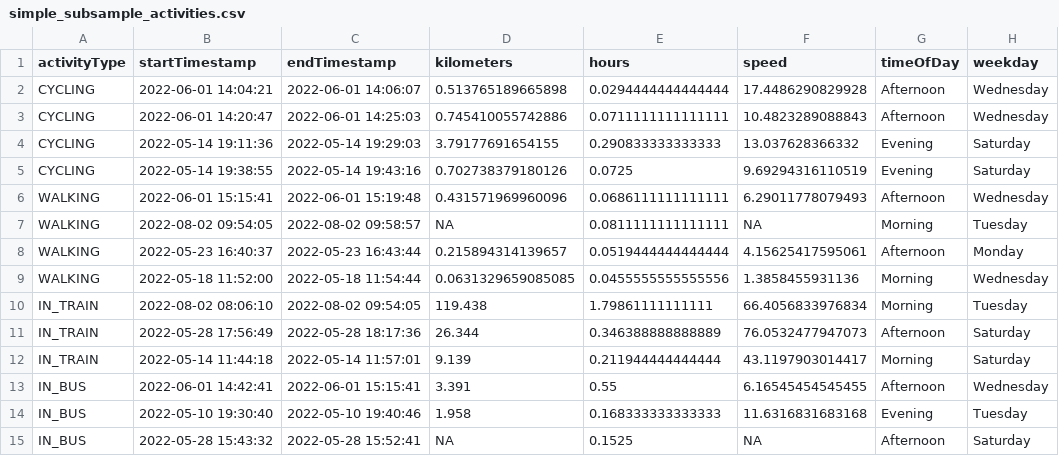
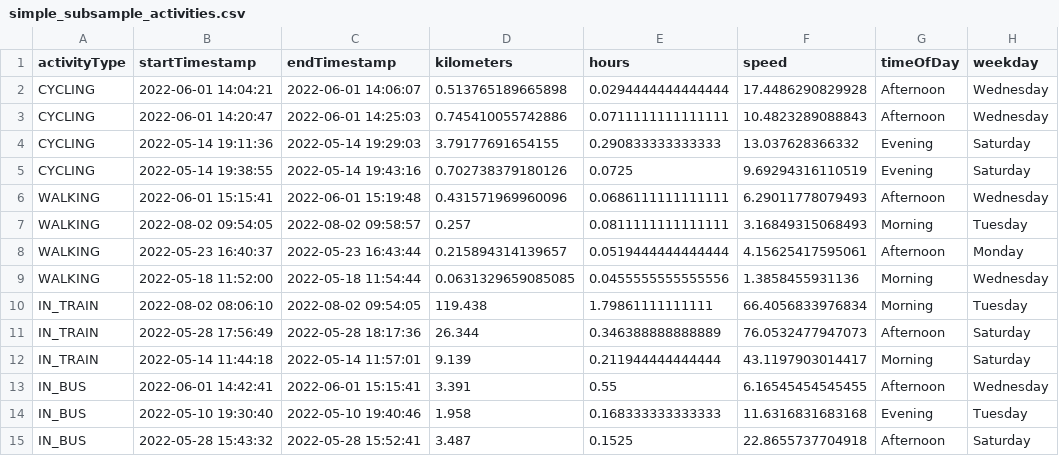
Before and after one commit to DimitriLeandro/Muenster-Google-Maps-Data-Exploration, a CSV file: dataset/activities/simple_subsample_activities.csv, drawn as a sheet; only a part is shown; the diff names each change by its address in the sheet, - before the commit and + after, or states it on an @@ line.

Commit message:
finished processing activities raw data

```diff
--- a/dataset/activities/simple_subsample_activities.csv
+++ b/dataset/activities/simple_subsample_activities.csv
-D7 (kilometers): NA
+D7 (kilometers): 0.257
-F7 (speed): NA
+F7 (speed): 3.16849315068493
-D15 (kilometers): NA
+D15 (kilometers): 3.487
-F15 (speed): NA
+F15 (speed): 22.8655737704918
```
Also changed, not shown: 3 other files.
